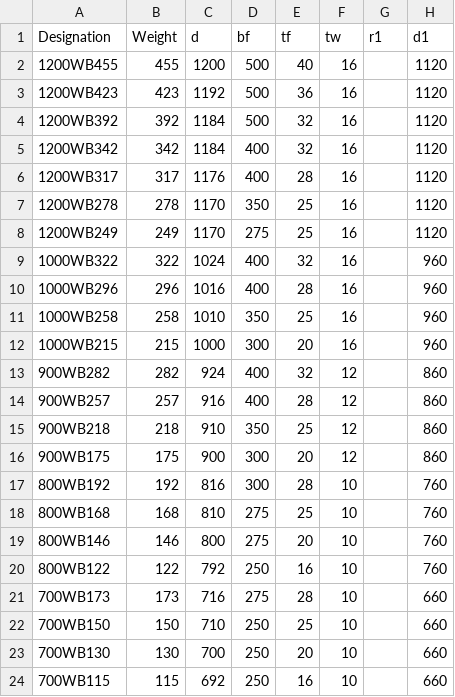
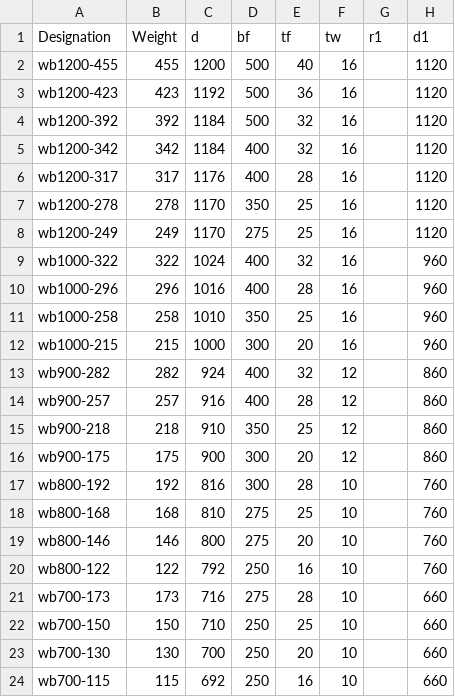
Before and after one commit to statix662/sections, a CSV file: src/data/steel/WB.csv, drawn as a sheet; only a part is shown; the diff names each change by its address in the sheet, - before the commit and + after, or states it on an @@ line.

```diff
--- a/src/data/steel/WB.csv
+++ b/src/data/steel/WB.csv
-A2 (Designation): 1200WB455
+A2 (Designation): wb1200-455
-A3 (Designation): 1200WB423
+A3 (Designation): wb1200-423
-A4 (Designation): 1200WB392
+A4 (Designation): wb1200-392
-A5 (Designation): 1200WB342
+A5 (Designation): wb1200-342
-A6 (Designation): 1200WB317
+A6 (Designation): wb1200-317
-A7 (Designation): 1200WB278
+A7 (Designation): wb1200-278
-A8 (Designation): 1200WB249
+A8 (Designation): wb1200-249
-A9 (Designation): 1000WB322
+A9 (Designation): wb1000-322
-A10 (Designation): 1000WB296
+A10 (Designation): wb1000-296
-A11 (Designation): 1000WB258
+A11 (Designation): wb1000-258
-A12 (Designation): 1000WB215
+A12 (Designation): wb1000-215
-A13 (Designation): 900WB282
+A13 (Designation): wb900-282
-A14 (Designation): 900WB257
+A14 (Designation): wb900-257
-A15 (Designation): 900WB218
+A15 (Designation): wb900-218
-A16 (Designation): 900WB175
+A16 (Designation): wb900-175
-A17 (Designation): 800WB192
+A17 (Designation): wb800-192
-A18 (Designation): 800WB168
+A18 (Designation): wb800-168
-A19 (Designation): 800WB146
+A19 (Designation): wb800-146
-A20 (Designation): 800WB122
+A20 (Designation): wb800-122
-A21 (Designation): 700WB173
+A21 (Designation): wb700-173
-A22 (Designation): 700WB150
+A22 (Designation): wb700-150
-A23 (Designation): 700WB130
+A23 (Designation): wb700-130
-A24 (Designation): 700WB115
+A24 (Designation): wb700-115
```
Also changed, not shown: src/data/steel/CHS.csv, src/data/steel/PFC.csv, 5 other files.
